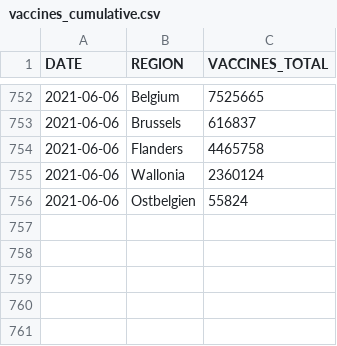
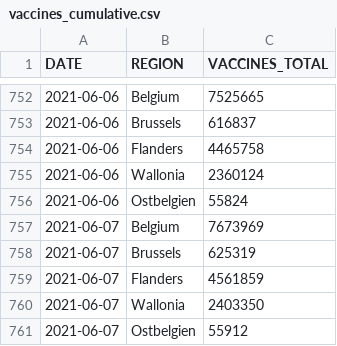
Before and after one commit to bmesuere/covid, a CSV file: data/vaccines_cumulative.csv, drawn as a sheet; only a part is shown, gaps mark what is left out.

```diff
--- a/data/vaccines_cumulative.csv
+++ b/data/vaccines_cumulative.csv
@@ -756 +756,6 @@ DATE,REGION,VACCINES_TOTAL
 "2021-06-06","Ostbelgien",55824
+"2021-06-07","Belgium",7673969
+"2021-06-07","Brussels",625319
+"2021-06-07","Flanders",4561859
+"2021-06-07","Wallonia",2403350
+"2021-06-07","Ostbelgien",55912
```
Also changed, not shown: 1 other file.
